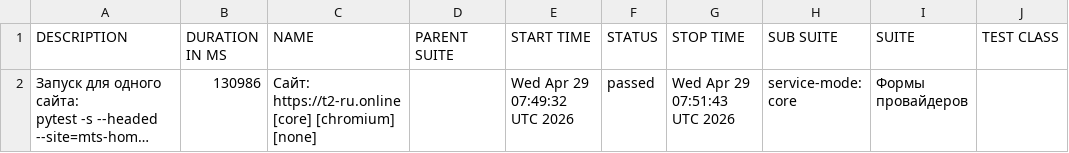
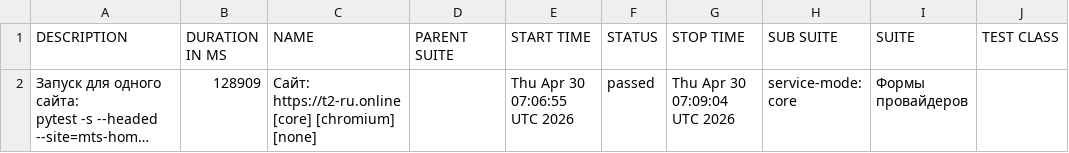
Before and after one commit to deidolinde-maker/Everyday_test, a CSV file: provider-t2/data/suites.csv, drawn as a sheet; only a part is shown; long unchanged cells end in …; the diff names each change by its address in the sheet, - before the commit and + after, or states it on an @@ line.

```diff
--- a/provider-t2/data/suites.csv
+++ b/provider-t2/data/suites.csv
-B2 (DURATION IN MS): 130986
+B2 (DURATION IN MS): 128909
-E2 (START TIME): Wed Apr 29 07:49:32 UTC 2026
+E2 (START TIME): Thu Apr 30 07:06:55 UTC 2026
-G2 (STOP TIME): Wed Apr 29 07:51:43 UTC 2026
+G2 (STOP TIME): Thu Apr 30 07:09:04 UTC 2026
```
Also changed, not shown: 29 other files.
